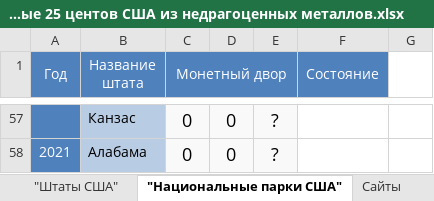
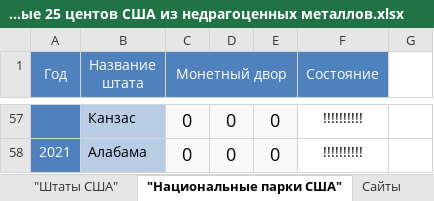
Before and after one commit to DartAlexator/CoinCollection, an Excel workbook: Collections/США/Юбилейные 25 центов США из недрагоценных металлов.xlsx, sheet "Национальные парки США", drawn as a sheet; only a part is shown, gaps mark what is left out; values as stored, in another font and other column widths than the file's, no borders; conditional formats not drawn; the diff covers the shown part only; the diff names each change by its address in the sheet, - before the commit and + after, or states it on an @@ line.

Commit message:
Добавлен монетный двор Сан-Франциско в "Национальные парки США"

```diff
--- a/Collections/США/Юбилейные 25 центов США из недрагоценных металлов.xlsx (sheet "Национальные парки США")
+++ b/Collections/США/Юбилейные 25 центов США из недрагоценных металлов.xlsx (sheet "Национальные парки США")
-E57:E58: ?
+E57:E58: 0
-F57:F58 (Состояние): (empty)
+F57:F58 (Состояние): !!!!!!!!!!
```
Also changed, not shown: 80 edited cells and cell formats elsewhere in this sheet, formulas that keep their value.
